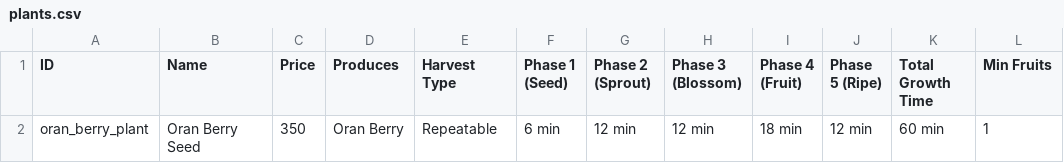
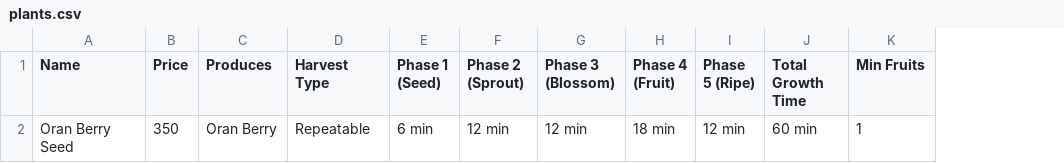
Before and after one commit to AnasFiguigui/pokemon-pets, a CSV file: docs/plants.csv, drawn as a sheet; only a part is shown; the diff names each change by its address in the sheet, - before the commit and + after, or states it on an @@ line.

```diff
--- a/docs/plants.csv
+++ b/docs/plants.csv
-column A (ID), row 2: oran_berry_plant
```
Also changed, not shown: docs/consumables.csv, docs/pokemon-evolutions.csv, 1 other file.
